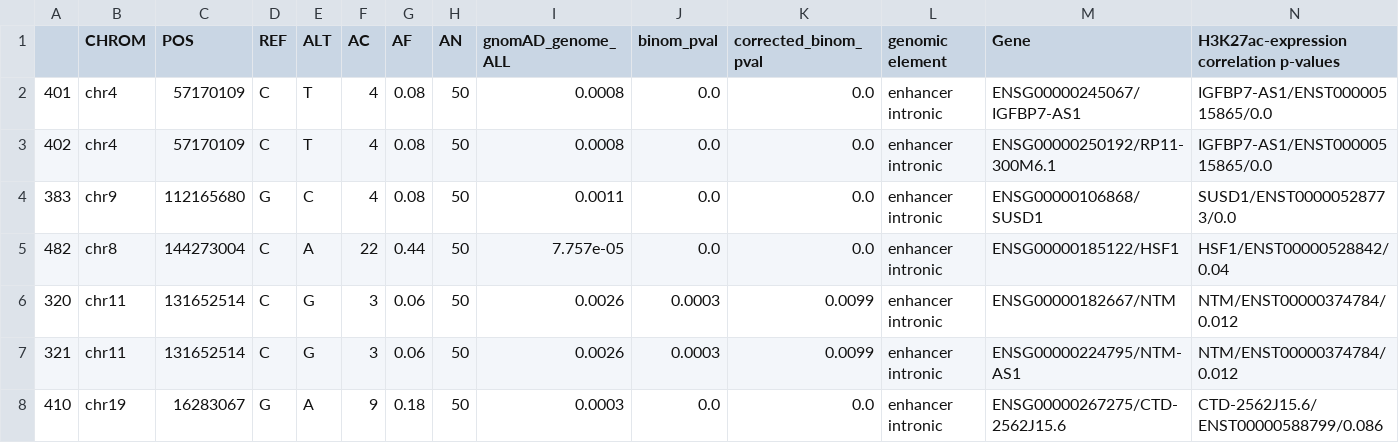
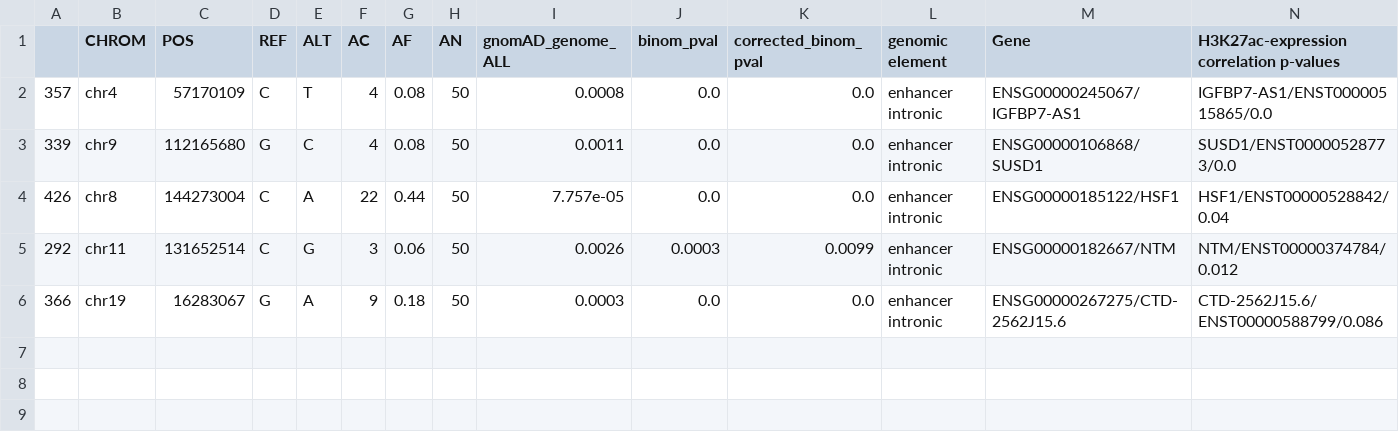
Before and after one commit to fishblish/ReViA, a CSV file: output/final_regulatory_snps_enhancer.csv, drawn as a sheet; only a part is shown; removed rows and columns are numbered as before the commit, all else as after; rows hold the shown columns only; the diff names each change by its address in the sheet, - before the commit and + after, or states it on an @@ line.

```diff
--- a/output/final_regulatory_snps_enhancer.csv
+++ b/output/final_regulatory_snps_enhancer.csv
-A2: 401
+A2: 357
-row 3: 402 | chr4 | 57170109 | C | T | 4 | 0.08 | 50 | 0.0008 | 0.0 | 0.0 | enhancer intronic | ENSG00000250192/RP11-300M6.1 | IGFBP7-AS1/ENST00000515865/0.0
-A3: 383
+A3: 339
-A4: 482
+A4: 426
-A5: 320
+A5: 292
-row 7: 321 | chr11 | 131652514 | C | G | 3 | 0.06 | 50 | 0.0026 | 0.0003 | 0.0099 | enhancer intronic | ENSG00000224795/NTM-AS1 | NTM/ENST00000374784/0.012
-A6: 410
+A6: 366
```
Also changed, not shown: 1 other file.
